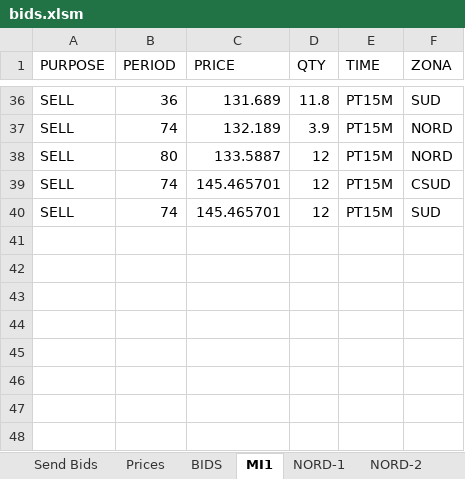
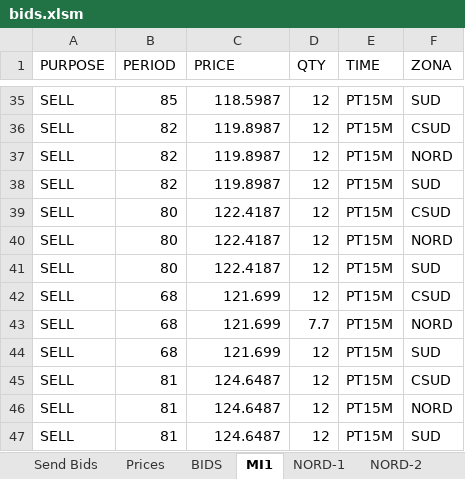
Before and after one commit to Enet-Energy-SA/Luca, an Excel workbook: bids.xlsm, sheet MI1, drawn as a sheet; only a part is shown, gaps mark what is left out; values as stored, in another font and other column widths than the file's, no borders; addresses are those after the commit; the diff covers the shown part only; the diff names each change by its address in the sheet, - before the commit and + after, or states it on an @@ line.

```diff
--- a/bids.xlsm (sheet MI1)
+++ b/bids.xlsm (sheet MI1)
-B35 (PERIOD): 36
+B35 (PERIOD): 85
-C35 (PRICE): 131.689
+C35 (PRICE): 118.5987
-D35 (QTY): 11.8
+D35 (QTY): 12
+row 36: SELL | 82 | 119.8987 | 12 | PT15M | CSUD
-B37 (PERIOD): 74
+B37 (PERIOD): 82
-C37 (PRICE): 132.189
+C37 (PRICE): 119.8987
-D37 (QTY): 3.9
+D37 (QTY): 12
+row 38: SELL | 82 | 119.8987 | 12 | PT15M | SUD
+row 39: SELL | 80 | 122.4187 | 12 | PT15M | CSUD
-C40 (PRICE): 133.5887
+C40 (PRICE): 122.4187
+row 41: SELL | 80 | 122.4187 | 12 | PT15M | SUD
-B42 (PERIOD): 74
+B42 (PERIOD): 68
-C42 (PRICE): 145.465701
+C42 (PRICE): 121.699
+row 43: SELL | 68 | 121.699 | 7.7 | PT15M | NORD
-B44 (PERIOD): 74
+B44 (PERIOD): 68
-C44 (PRICE): 145.465701
+C44 (PRICE): 121.699
+row 45: SELL | 81 | 124.6487 | 12 | PT15M | CSUD
+row 46: SELL | 81 | 124.6487 | 12 | PT15M | NORD
+row 47: SELL | 81 | 124.6487 | 12 | PT15M | SUD
```
Also changed, not shown: 4 added rows, 5 removed rows and 74 edited cells elsewhere in this sheet, sheet BIDS, sheet Prices, sheet NORD-4, sheet CSUD-4, sheet NORD-3, sheet CSUD-3, 13 more sheets, 6 other files.
